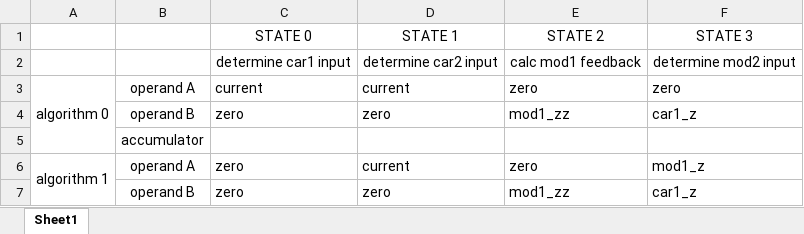
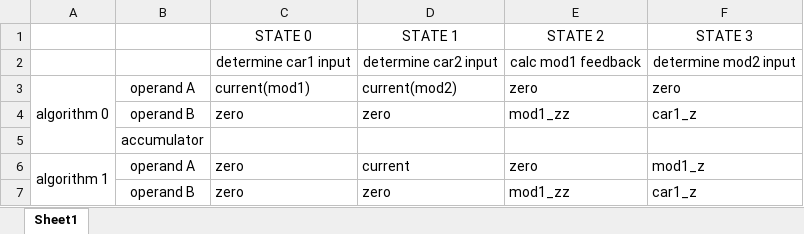
Before and after one commit to ika-musume/IKAOPM, an Excel workbook: resources/YM2151_operators.xlsx, sheet Sheet1, drawn as a sheet; only a part is shown; values as stored, in another font and other column widths than the file's, no borders; the diff names each change by its address in the sheet, - before the commit and + after, or states it on an @@ line.

```diff
--- a/resources/YM2151_operators.xlsx (sheet Sheet1)
+++ b/resources/YM2151_operators.xlsx (sheet Sheet1)
-C3 (STATE 0): current
+C3 (STATE 0): current(mod1)
-D3 (STATE 1): current
+D3 (STATE 1): current(mod2)
```
Also changed, not shown: resources/YM2151_pipeline.xlsx, 7 other files.
